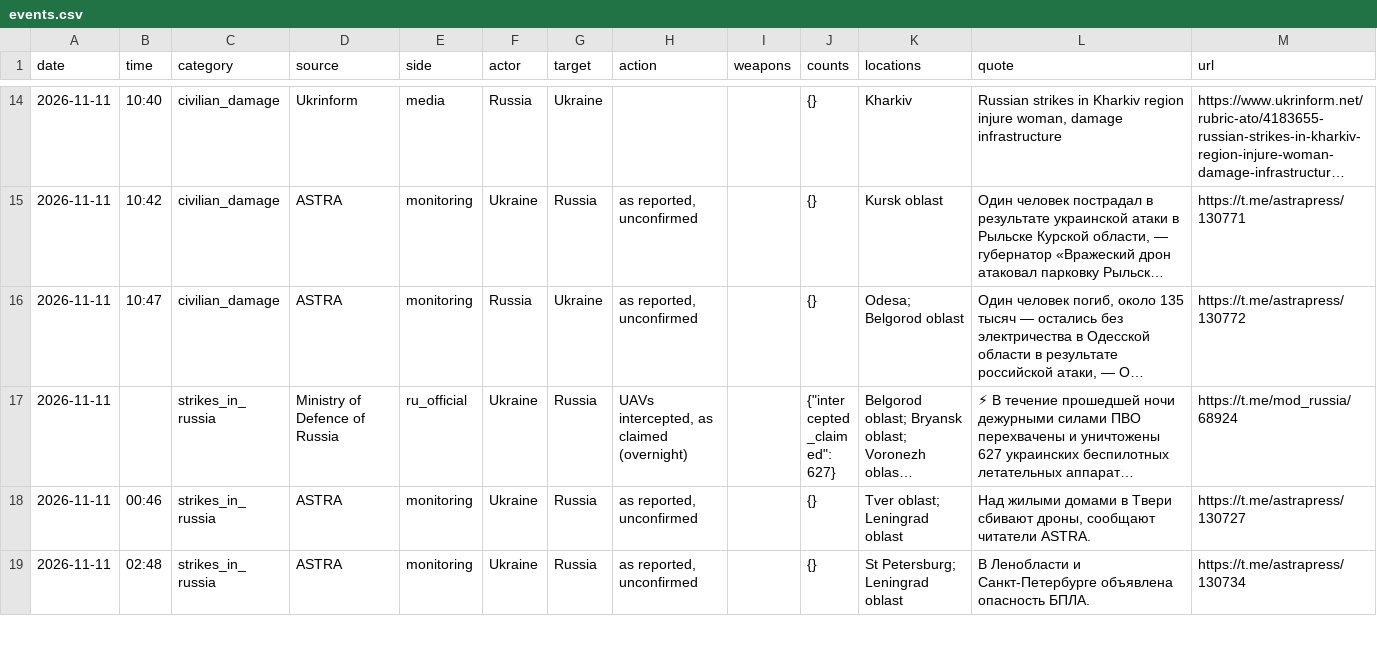
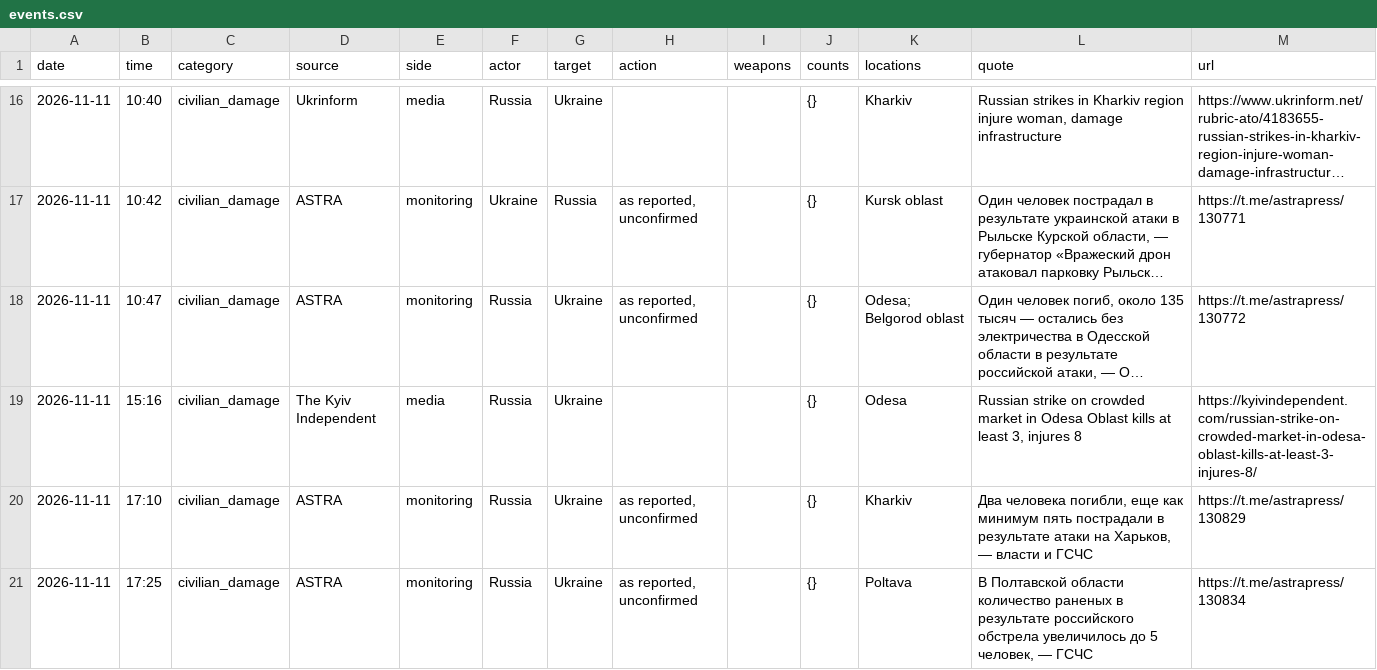
Before and after one commit to avalynn-circe/war-ledger, a CSV file: site/events.csv, drawn as a sheet; only a part is shown, gaps mark what is left out; the shorter side is filled out with more unchanged rows; long unchanged cells end in …; the diff covers the shown part only; the diff names each change by its address in the sheet, - before the commit and + after, or states it on an @@ line.

```diff
--- a/site/events.csv
+++ b/site/events.csv
+row 19: 2026-11-11 | 15:16 | civilian_damage | The Kyiv Independent | media | Russia | Ukraine |  |  | {} | Odesa | Russian strike on crowded market in Odesa Oblast kills at least 3, injures 8 | https://kyivindependent.com/russian-strike-on-crowded-market-in-odesa-oblast-kills-at-least-3-injures-8/
+row 20: 2026-11-11 | 17:10 | civilian_damage | ASTRA | monitoring | Russia | Ukraine | as reported, unconfirmed |  | {} | Kharkiv | Два человека погибли, еще как минимум пять пострадали в результате атаки на Харьков, — власти и ГСЧС | https://t.me/astrapress/130829
+row 21: 2026-11-11 | 17:25 | civilian_damage | ASTRA | monitoring | Russia | Ukraine | as reported, unconfirmed |  | {} | Poltava | В Полтавской области количество раненых в результате российского обстрела увеличилось до 5 человек, — ГСЧС | https://t.me/astrapress/130834
```
Also changed, not shown: 9 added rows and 1 edited cell elsewhere in this file, 52 other files.
